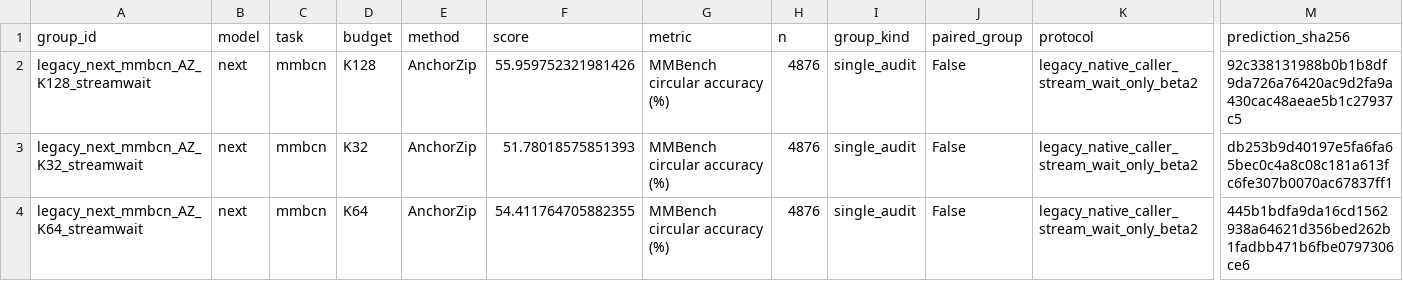
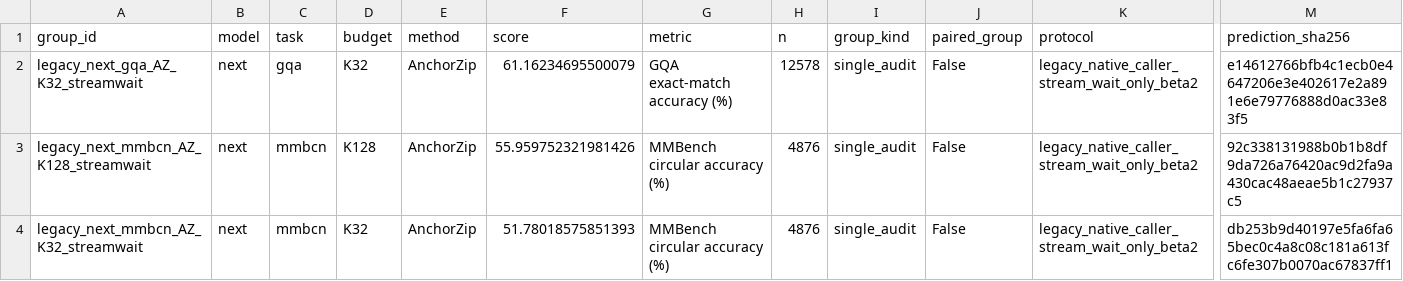
Before and after one commit to Code-Yan-ZX/EADP, a CSV file: Qwen_vl/outputs/anchor_completion_validation/records_20261003/audit_followup_20261008/published_results/repaired_legacy_results.csv, drawn as a sheet; only a part is shown, gaps mark what is left out; the shorter side is filled out with more unchanged rows; rows hold the shown columns only; the diff names each change by its address in the sheet, - before the commit and + after, or states it on an @@ line.

Commit message:
Publish completed EADP repair groups
Groups: legacy_next_gqa_AZ_K32_streamwait

Complete predictions, official score checks, runtime/protocol evidence and SHA256 manifests are archived per group. The live checkout index and user edits are preserved.

```diff
--- a/Qwen_vl/outputs/anchor_completion_validation/records_20261003/audit_followup_20261008/published_results/repaired_legacy_results.csv
+++ b/Qwen_vl/outputs/anchor_completion_validation/records_20261003/audit_followup_20261008/published_results/repaired_legacy_results.csv
+row 2: legacy_next_gqa_AZ_K32_streamwait | next | gqa | K32 | AnchorZip | 61.16234695500079 | GQA exact-match accuracy (%) | 12578 | single_audit | False | legacy_native_caller_stream_wait_only_beta2 | e14612766bfb4c1ecb0e4647206e3e402617e2a891e6e79776888d0ac33e83f5
```
Also changed, not shown: 3 other files.
